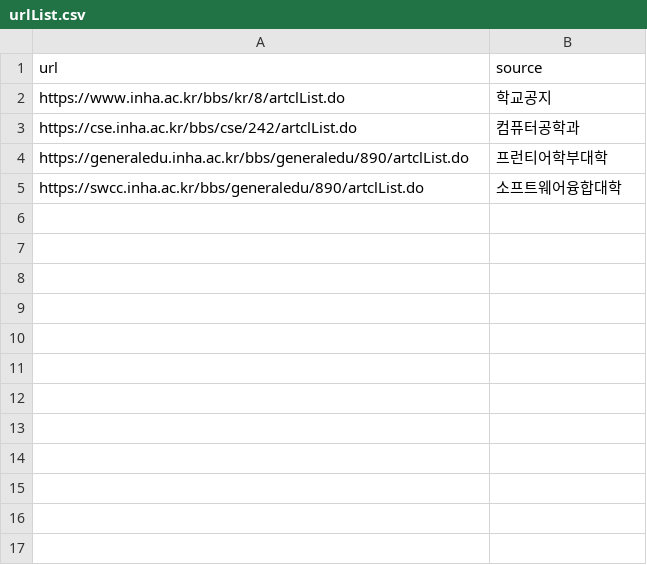
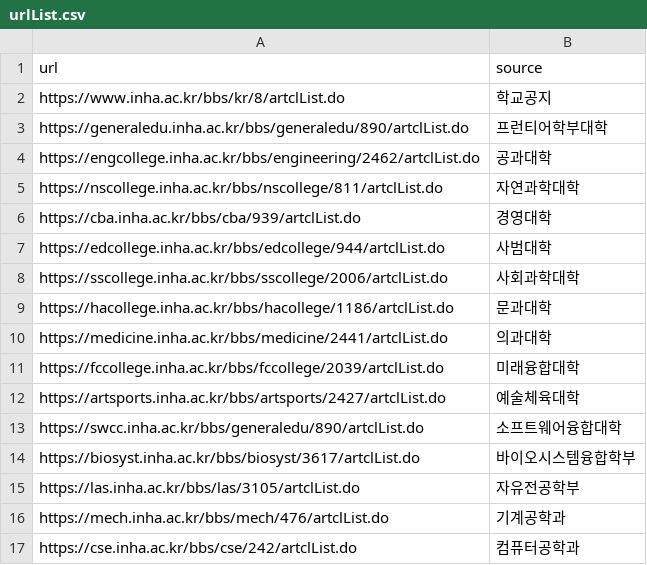
Before and after one commit to NotifyInha/inha-notice-scraper, a CSV file: urlList.csv, drawn as a sheet.

```diff
--- a/urlList.csv
+++ b/urlList.csv
@@ -2,4 +2,16 @@ url,source
 https://www.inha.ac.kr/bbs/kr/8/artclList.do,학교공지
+https://generaledu.inha.ac.kr/bbs/generaledu/890/artclList.do,프런티어학부대학
+https://engcollege.inha.ac.kr/bbs/engineering/2462/artclList.do,공과대학
+https://nscollege.inha.ac.kr/bbs/nscollege/811/artclList.do,자연과학대학
+https://cba.inha.ac.kr/bbs/cba/939/artclList.do,경영대학
+https://edcollege.inha.ac.kr/bbs/edcollege/944/artclList.do,사범대학
+https://sscollege.inha.ac.kr/bbs/sscollege/2006/artclList.do,사회과학대학
+https://hacollege.inha.ac.kr/bbs/hacollege/1186/artclList.do,문과대학
+https://medicine.inha.ac.kr/bbs/medicine/2441/artclList.do,의과대학
+https://fccollege.inha.ac.kr/bbs/fccollege/2039/artclList.do,미래융합대학
+https://artsports.inha.ac.kr/bbs/artsports/2427/artclList.do,예술체육대학
+https://swcc.inha.ac.kr/bbs/generaledu/890/artclList.do,소프트웨어융합대학
+https://biosyst.inha.ac.kr/bbs/biosyst/3617/artclList.do,바이오시스템융합학부
+https://las.inha.ac.kr/bbs/las/3105/artclList.do,자유전공학부
+https://mech.inha.ac.kr/bbs/mech/476/artclList.do,기계공학과
 https://cse.inha.ac.kr/bbs/cse/242/artclList.do,컴퓨터공학과
-https://generaledu.inha.ac.kr/bbs/generaledu/890/artclList.do,프런티어학부대학
-https://swcc.inha.ac.kr/bbs/generaledu/890/artclList.do,소프트웨어융합대학
```
Also changed, not shown: 2 other files.
